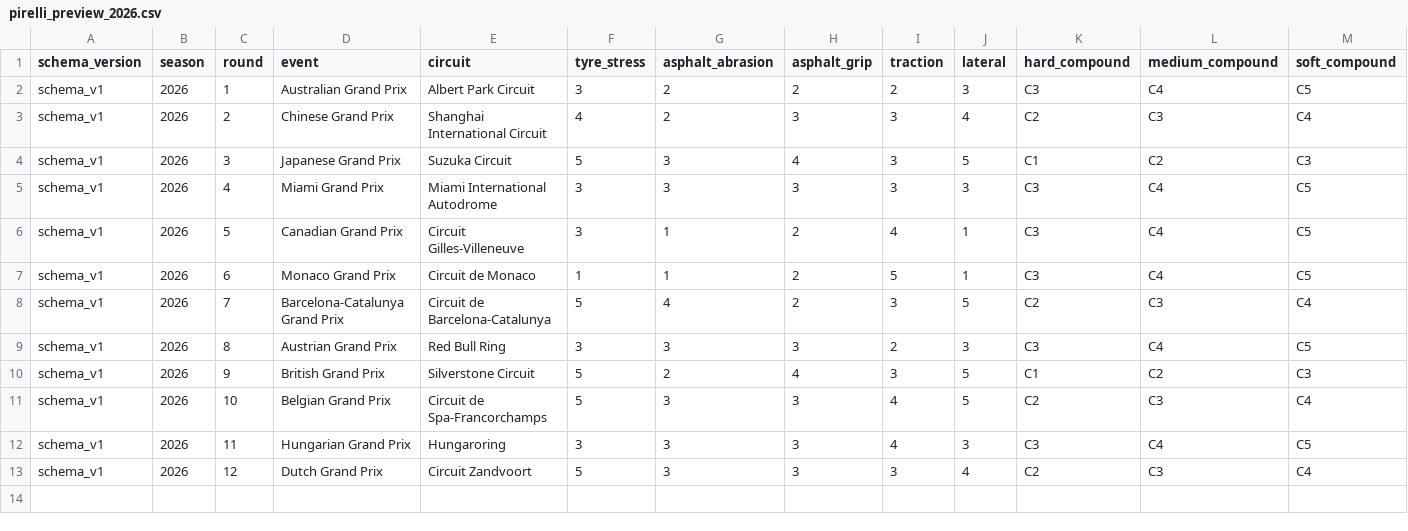
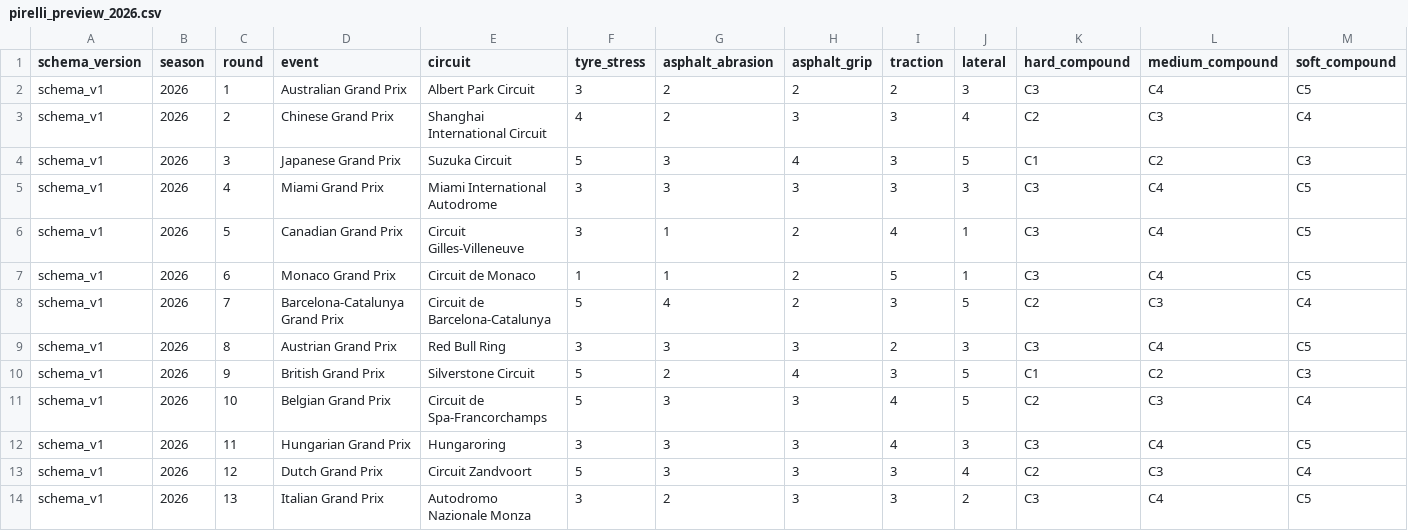
Before and after one commit to dr-wo/woData, a CSV file: pirelli_preview/year=2026/pirelli_preview_2026.csv, drawn as a sheet; only a part is shown; rows hold the shown columns only; the diff names each change by its address in the sheet, - before the commit and + after, or states it on an @@ line.

Commit message:
Add recoverable weekend data workflows

```diff
--- a/pirelli_preview/year=2026/pirelli_preview_2026.csv
+++ b/pirelli_preview/year=2026/pirelli_preview_2026.csv
+row 14: schema_v1 | 2026 | 13 | Italian Grand Prix | Autodromo Nazionale Monza | 3 | 2 | 3 | 3 | 2 | C3 | C4 | C5
```
Also changed, not shown: 19 other files.
